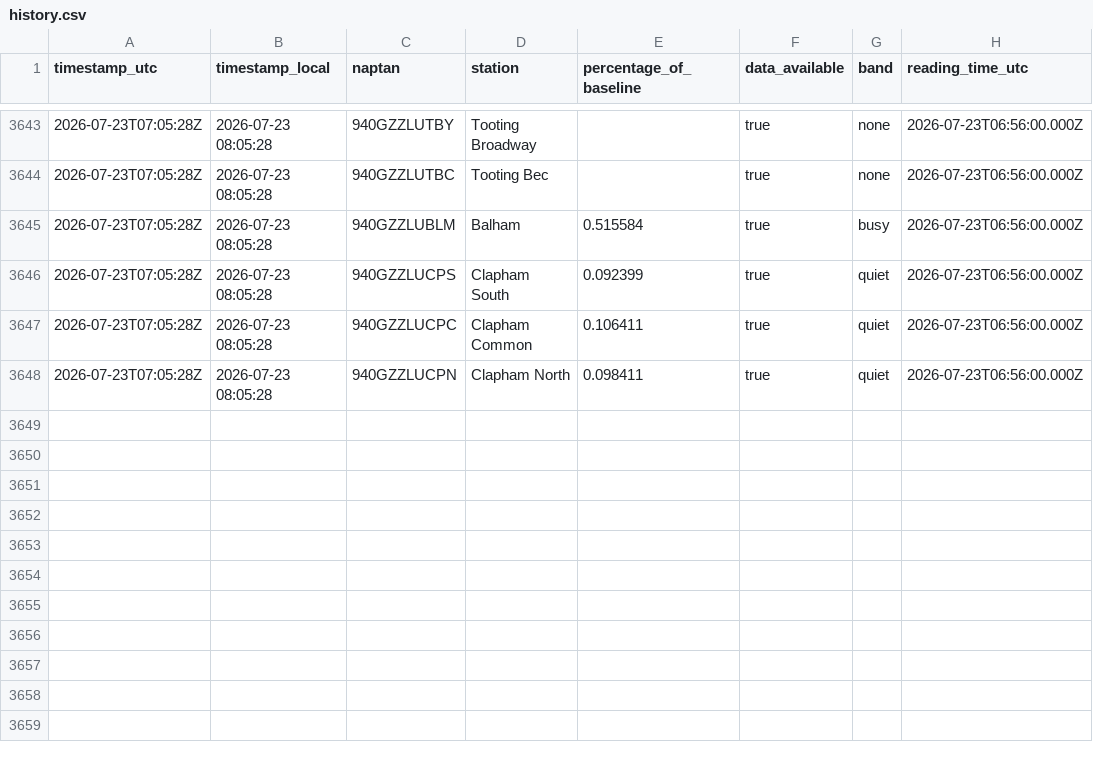
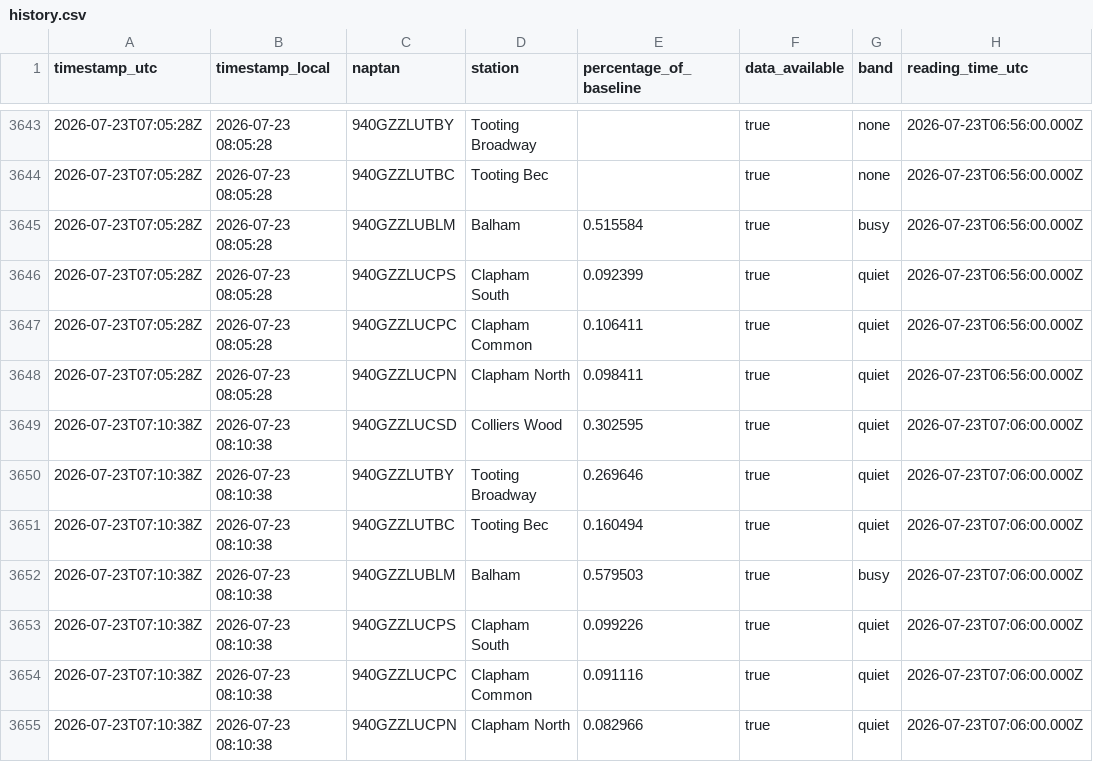
Before and after one commit to hsimmonds01/Claude, a CSV file: crowding-tracker/history.csv, drawn as a sheet; only a part is shown, gaps mark what is left out; the diff names each change by its address in the sheet, - before the commit and + after, or states it on an @@ line.

```diff
--- a/crowding-tracker/history.csv
+++ b/crowding-tracker/history.csv
+row 3649: 2026-07-23T07:10:38Z | 2026-07-23 08:10:38 | 940GZZLUCSD | Colliers Wood | 0.302595 | true | quiet | 2026-07-23T07:06:00.000Z
+row 3650: 2026-07-23T07:10:38Z | 2026-07-23 08:10:38 | 940GZZLUTBY | Tooting Broadway | 0.269646 | true | quiet | 2026-07-23T07:06:00.000Z
+row 3651: 2026-07-23T07:10:38Z | 2026-07-23 08:10:38 | 940GZZLUTBC | Tooting Bec | 0.160494 | true | quiet | 2026-07-23T07:06:00.000Z
+row 3652: 2026-07-23T07:10:38Z | 2026-07-23 08:10:38 | 940GZZLUBLM | Balham | 0.579503 | true | busy | 2026-07-23T07:06:00.000Z
+row 3653: 2026-07-23T07:10:38Z | 2026-07-23 08:10:38 | 940GZZLUCPS | Clapham South | 0.099226 | true | quiet | 2026-07-23T07:06:00.000Z
+row 3654: 2026-07-23T07:10:38Z | 2026-07-23 08:10:38 | 940GZZLUCPC | Clapham Common | 0.091116 | true | quiet | 2026-07-23T07:06:00.000Z
+row 3655: 2026-07-23T07:10:38Z | 2026-07-23 08:10:38 | 940GZZLUCPN | Clapham North | 0.082966 | true | quiet | 2026-07-23T07:06:00.000Z
```
